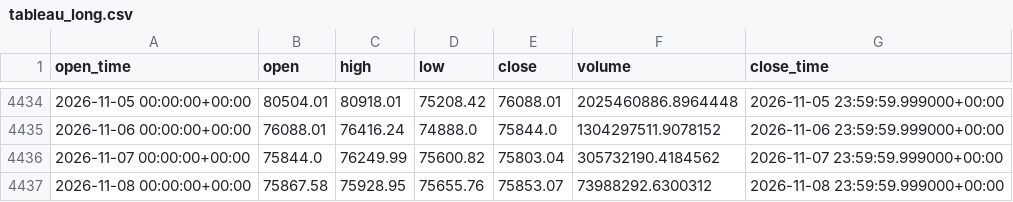
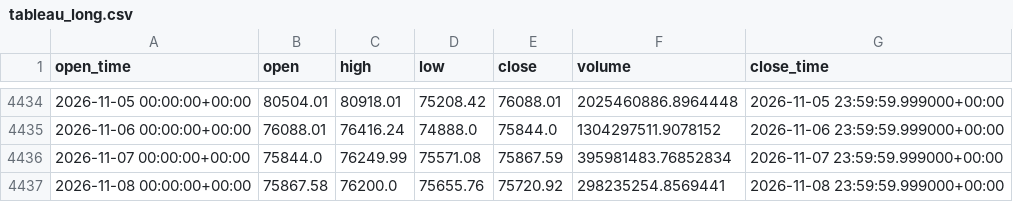
Before and after one commit to aiyman14/bitcoin-ai-monitoring-dashboard, a CSV file: data/BTC-USD/tableau_long.csv, drawn as a sheet; only a part is shown, gaps mark what is left out.

```diff
--- a/data/BTC-USD/tableau_long.csv
+++ b/data/BTC-USD/tableau_long.csv
@@ -4435,3 +4435,3 @@ open_time,open,high,low,close,volume,close_time
 2026-11-06 00:00:00+00:00,76088.01,76416.24,74888.0,75844.0,1304297511.9078152,2026-11-06 23:59:59.999000+00:00
-2026-11-07 00:00:00+00:00,75844.0,76249.99,75600.82,75803.04,305732190.4184562,2026-11-07 23:59:59.999000+00:00
-2026-11-08 00:00:00+00:00,75867.58,75928.95,75655.76,75853.07,73988292.6300312,2026-11-08 23:59:59.999000+00:00
+2026-11-07 00:00:00+00:00,75844.0,76249.99,75571.08,75867.59,395981483.76852834,2026-11-07 23:59:59.999000+00:00
+2026-11-08 00:00:00+00:00,75867.58,76200.0,75655.76,75720.92,298235254.8569441,2026-11-08 23:59:59.999000+00:00
```
Also changed, not shown: data/BTC-USD/tableau_recent.csv, 7 other files.
